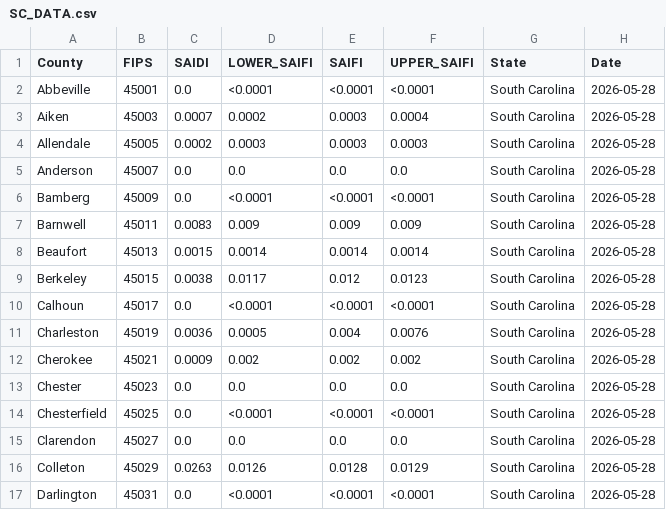
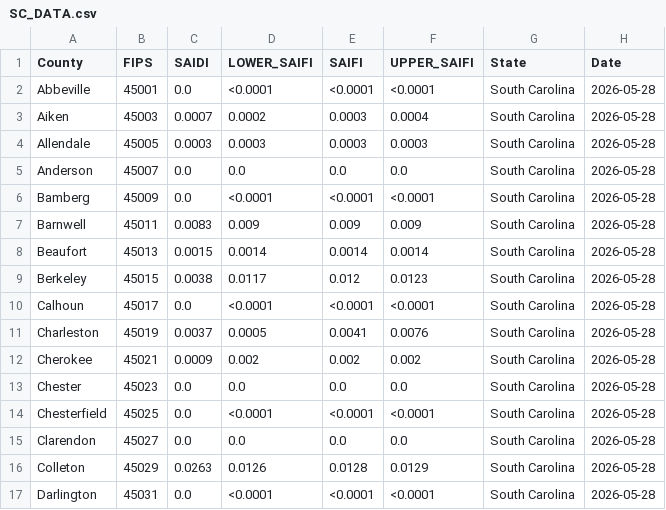
Before and after one commit to nkim205/grower-dashboard, a CSV file: states/SC/SC_DATA.csv, drawn as a sheet; only a part is shown.

```diff
--- a/states/SC/SC_DATA.csv
+++ b/states/SC/SC_DATA.csv
@@ -3,3 +3,3 @@ Abbeville,45001,0.0,<0.0001,<0.0001,<0.0001,South Carolina,2026-05-28
 Aiken,45003,0.0007,0.0002,0.0003,0.0004,South Carolina,2026-05-28
-Allendale,45005,0.0002,0.0003,0.0003,0.0003,South Carolina,2026-05-28
+Allendale,45005,0.0003,0.0003,0.0003,0.0003,South Carolina,2026-05-28
 Anderson,45007,0.0,0.0,0.0,0.0,South Carolina,2026-05-28
@@ -10,3 +10,3 @@ Berkeley,45015,0.0038,0.0117,0.012,0.0123,South Carolina,2026-05-28
 Calhoun,45017,0.0,<0.0001,<0.0001,<0.0001,South Carolina,2026-05-28
-Charleston,45019,0.0036,0.0005,0.004,0.0076,South Carolina,2026-05-28
+Charleston,45019,0.0037,0.0005,0.0041,0.0076,South Carolina,2026-05-28
 Cherokee,45021,0.0009,0.002,0.002,0.002,South Carolina,2026-05-28
```
Also changed, not shown: states/LA/LA_DATA.csv.
